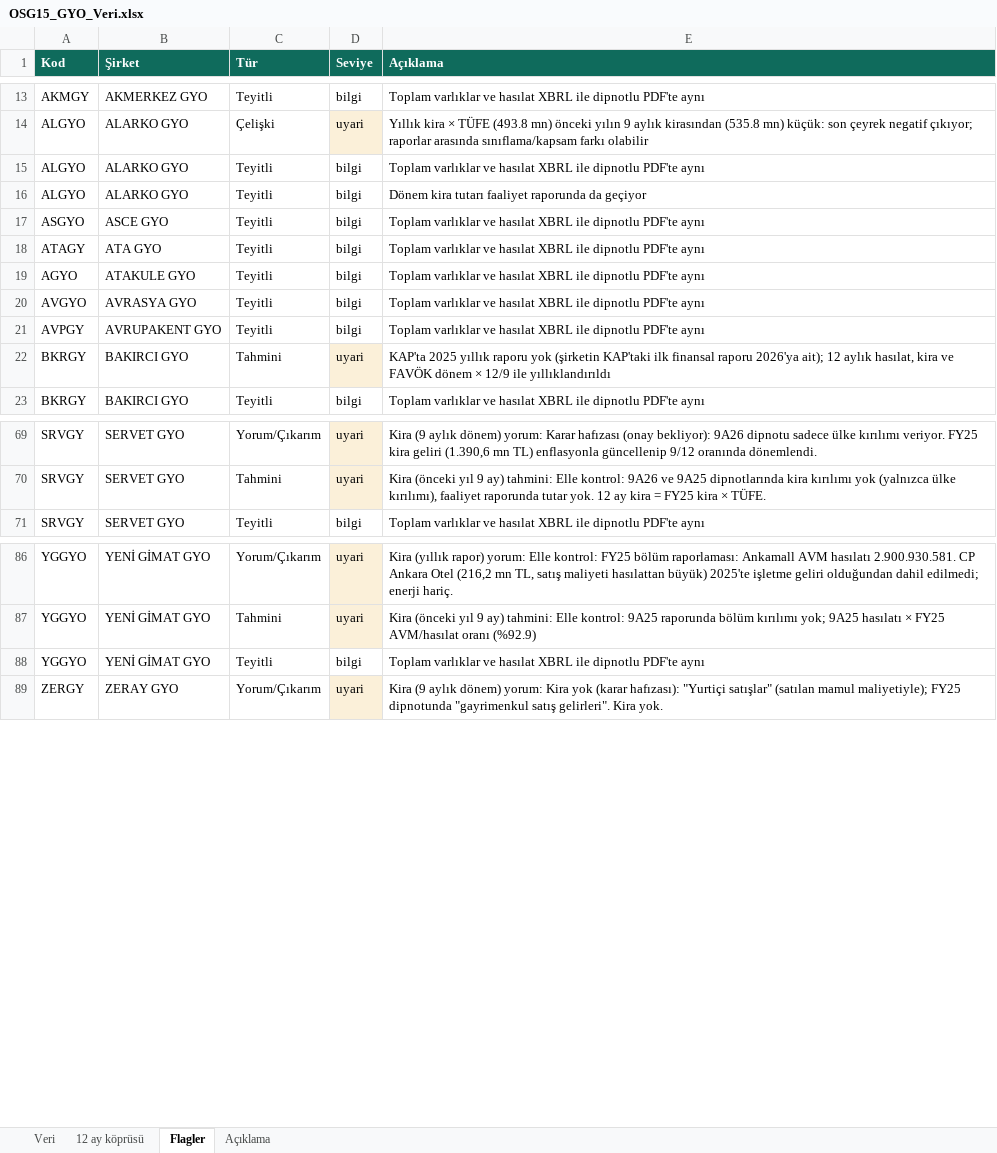
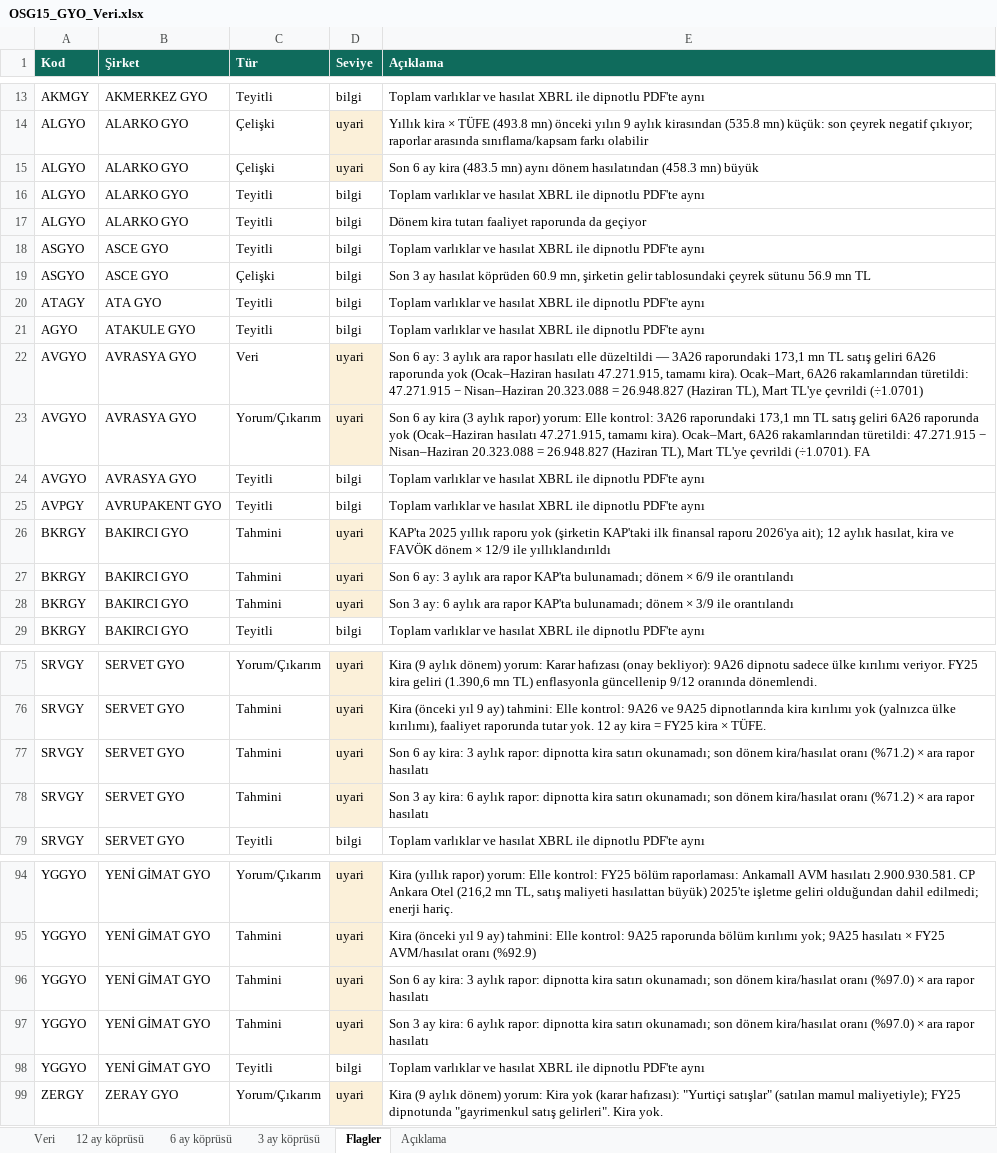
Before and after one commit to boratopbas-debug/gyo15, an Excel workbook: public/data/OSG15_GYO_Veri.xlsx, sheet Flagler, drawn as a sheet; only a part is shown, gaps mark what is left out; values as stored, in another font and other column widths than the file's, no borders; the diff names each change by its address in the sheet, - before the commit and + after, or states it on an @@ line.

```diff
--- a/public/data/OSG15_GYO_Veri.xlsx (sheet Flagler)
+++ b/public/data/OSG15_GYO_Veri.xlsx (sheet Flagler)
+sheet tab: 6 ay köprüsü
+sheet tab: 3 ay köprüsü
+row 15: ALGYO | ALARKO GYO | Çelişki | uyari | Son 6 ay kira (483.5 mn) aynı dönem hasılatından (458.3 mn) büyük
+row 19: ASGYO | ASCE GYO | Çelişki | bilgi | Son 3 ay hasılat köprüden 60.9 mn, şirketin gelir tablosundaki çeyrek sütunu 56.9 mn TL
+row 22: AVGYO | AVRASYA GYO | Veri | uyari | Son 6 ay: 3 aylık ara rapor hasılatı elle düzeltildi — 3A26 raporundaki 173,1 mn TL satış geliri 6A26 raporunda yok (Ocak–Haziran hasılatı 47.271.915, tamamı kira). Ocak–Mart, 6A26 rakamlarından türetildi: 47.271.915 − Nisan–Haziran 20.323.088 = 26.948.827 (Haziran TL), Mart TL'ye çevrildi (÷1.0701)
+row 23: AVGYO | AVRASYA GYO | Yorum/Çıkarım | uyari | Son 6 ay kira (3 aylık rapor) yorum: Elle kontrol: 3A26 raporundaki 173,1 mn TL satış geliri 6A26 raporunda yok (Ocak–Haziran hasılatı 47.271.915, tamamı kira). Ocak–Mart, 6A26 rakamlarından türetildi: 47.271.915 − Nisan–Haziran 20.323.088 = 26.948.827 (Haziran TL), Mart TL'ye çevrildi (÷1.0701). FA
+row 27: BKRGY | BAKIRCI GYO | Tahmini | uyari | Son 6 ay: 3 aylık ara rapor KAP'ta bulunamadı; dönem × 6/9 ile orantılandı
+row 28: BKRGY | BAKIRCI GYO | Tahmini | uyari | Son 3 ay: 6 aylık ara rapor KAP'ta bulunamadı; dönem × 3/9 ile orantılandı
+row 77: SRVGY | SERVET GYO | Tahmini | uyari | Son 6 ay kira: 3 aylık rapor: dipnotta kira satırı okunamadı; son dönem kira/hasılat oranı (%71.2) × ara rapor hasılatı
+row 78: SRVGY | SERVET GYO | Tahmini | uyari | Son 3 ay kira: 6 aylık rapor: dipnotta kira satırı okunamadı; son dönem kira/hasılat oranı (%71.2) × ara rapor hasılatı
+row 96: YGGYO | YENİ GİMAT GYO | Tahmini | uyari | Son 6 ay kira: 3 aylık rapor: dipnotta kira satırı okunamadı; son dönem kira/hasılat oranı (%97.0) × ara rapor hasılatı
+row 97: YGGYO | YENİ GİMAT GYO | Tahmini | uyari | Son 3 ay kira: 6 aylık rapor: dipnotta kira satırı okunamadı; son dönem kira/hasılat oranı (%97.0) × ara rapor hasılatı
```
Also changed, not shown: sheet Açıklama, sheet Veri, 11 other files.
